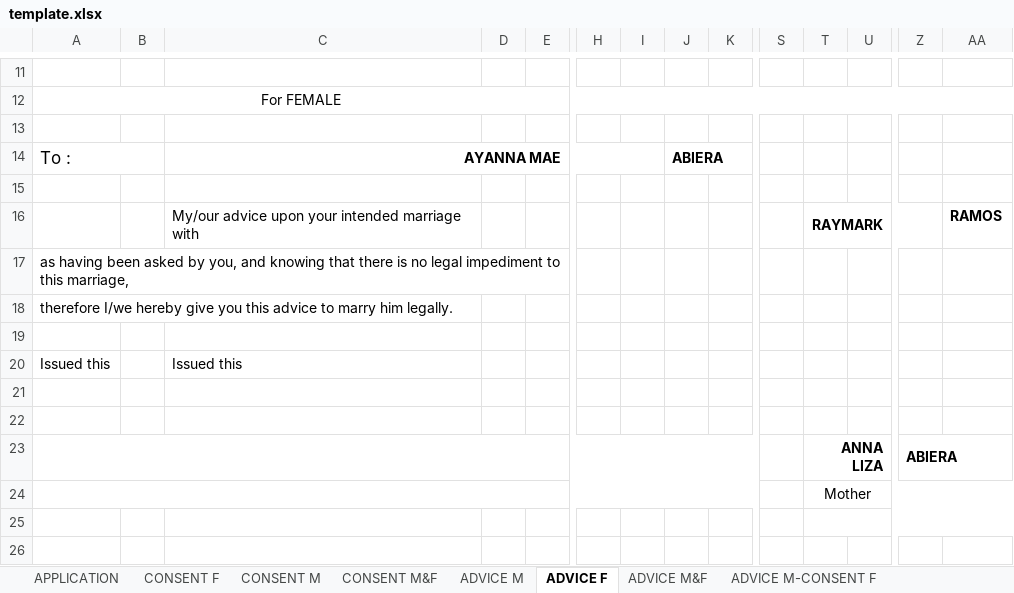
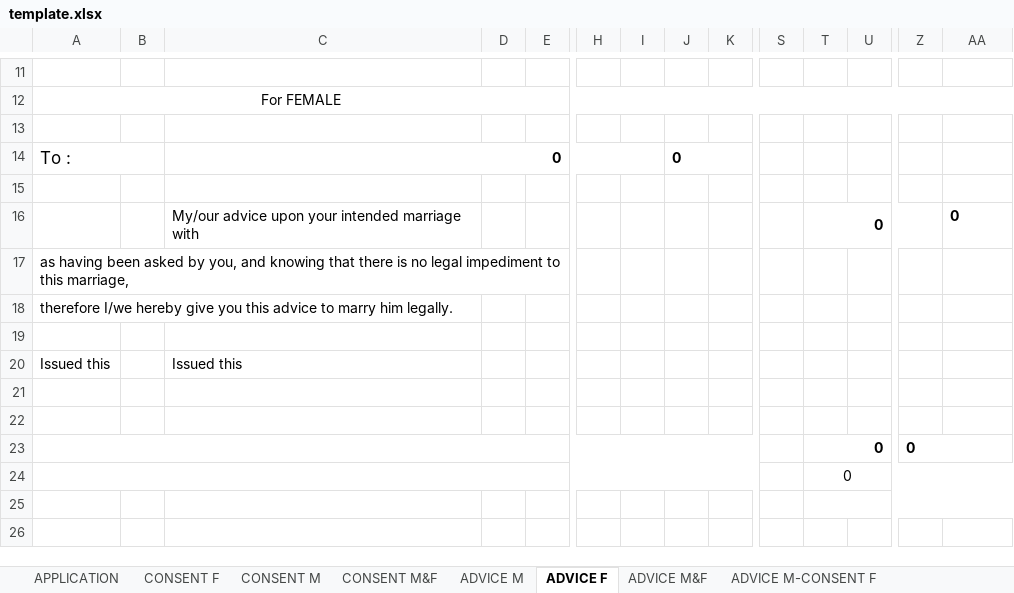
Before and after one commit to iHoshiii/Marriage-License-System, an Excel workbook: ui/src/assets/excel/template.xlsx, sheet ADVICE F, drawn as a sheet; only a part is shown, gaps mark what is left out; values as stored, in another font and other column widths than the file's, no borders; charts and pictures not drawn; removed rows and columns are numbered as before the commit, all else as after; rows hold the shown columns only; the diff names each change by its address in the sheet, - before the commit and + after, or states it on an @@ line.

```diff
--- a/ui/src/assets/excel/template.xlsx (sheet ADVICE F)
+++ b/ui/src/assets/excel/template.xlsx (sheet ADVICE F)
-C14: AYANNA MAE
+C14: 0
-J14: ABIERA
+J14: 0
-row 16:  |  | My/our advice upon your intended marriage with |  |  |  |  |  |  |  | RAYMARK |  |  | RAMOS
+row 16:  |  | My/our advice upon your intended marriage with |  |  |  |  |  |  |  | 0 |  |  | 0
-row 23:  |  |  |  |  |  |  |  |  |  | ANNA LIZA |  | ABIERA
+row 23:  |  |  |  |  |  |  |  |  |  | 0 |  | 0
-T24: Mother
+T24: 0
```
Also changed, not shown: sheet APPLICATION, sheet CONSENT M&F, sheet Notice, sheet ADVICE M-CONSENT F, sheet CONSENT M-ADVICE F, sheet ADVICE M&F, 5 more sheets, formulas that keep their value, 3 other files.
